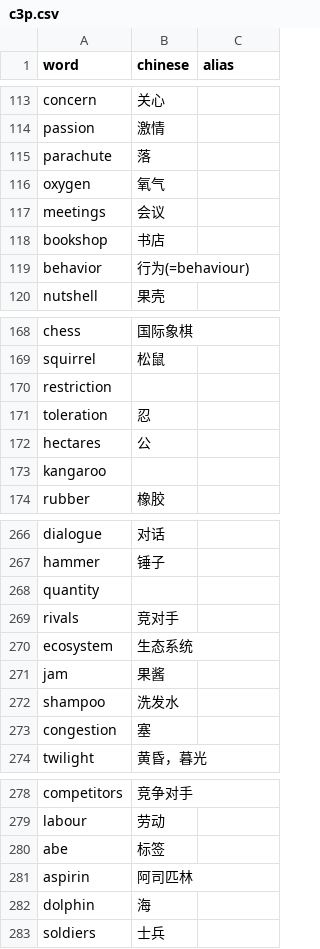
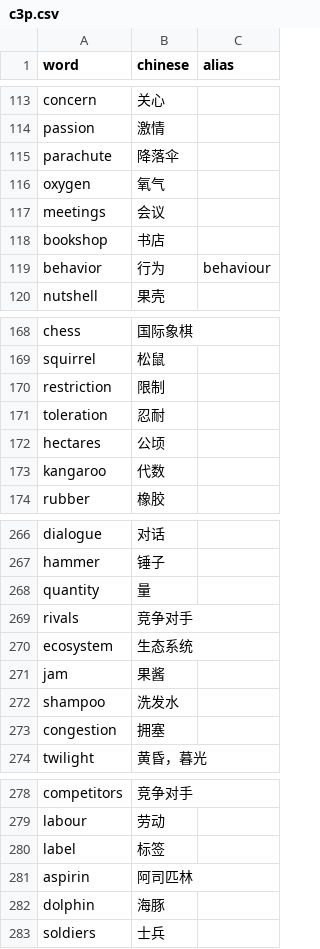
Before and after one commit to gsq7474741/ielts-tools, a CSV file: word_list/c3p.csv, drawn as a sheet; only a part is shown, gaps mark what is left out; the diff covers the shown part only.

```diff
--- a/word_list/c3p.csv
+++ b/word_list/c3p.csv
@@ -114,3 +114,3 @@ concern,关心
 passion,激情
-parachute,落
+parachute,降落伞
 oxygen,氧气
@@ -118,3 +118,3 @@ meetings,会议
 bookshop,书店
-behavior,行为(=behaviour)
+behavior,行为,behaviour
 nutshell,果壳
@@ -169,6 +169,6 @@ chess,国际象棋
 squirrel,松鼠
-restriction,
-toleration,忍
-hectares,公
-kangaroo,
+restriction,限制
+toleration,忍耐
+hectares,公顷
+kangaroo,代数
 rubber,橡胶
@@ -267,4 +267,4 @@ dialogue,对话
 hammer,锤子
-quantity,
-rivals,竞对手
+quantity,量
+rivals,竞争对手
 ecosystem,生态系统
@@ -272,3 +272,3 @@ jam,果酱
 shampoo,洗发水
-congestion,塞
+congestion,拥塞
 twilight,黄昏，暮光
@@ -279,5 +279,5 @@ competitors,竞争对手
 labour,劳动
-abe,标签
+label,标签
 aspirin,阿司匹林
-dolphin,海
+dolphin,海豚
 soldiers,士兵
```
Also changed, not shown: 29 edited cells elsewhere in this file.
